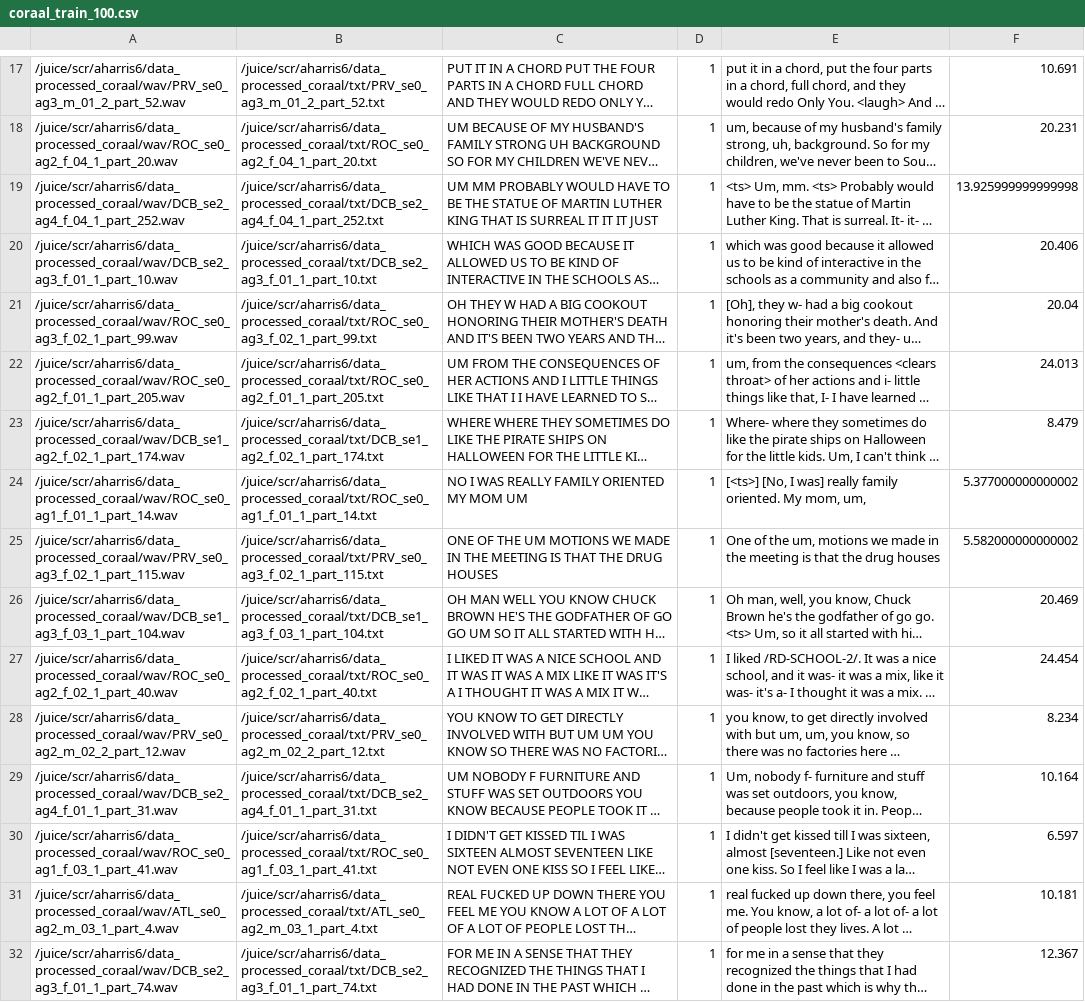
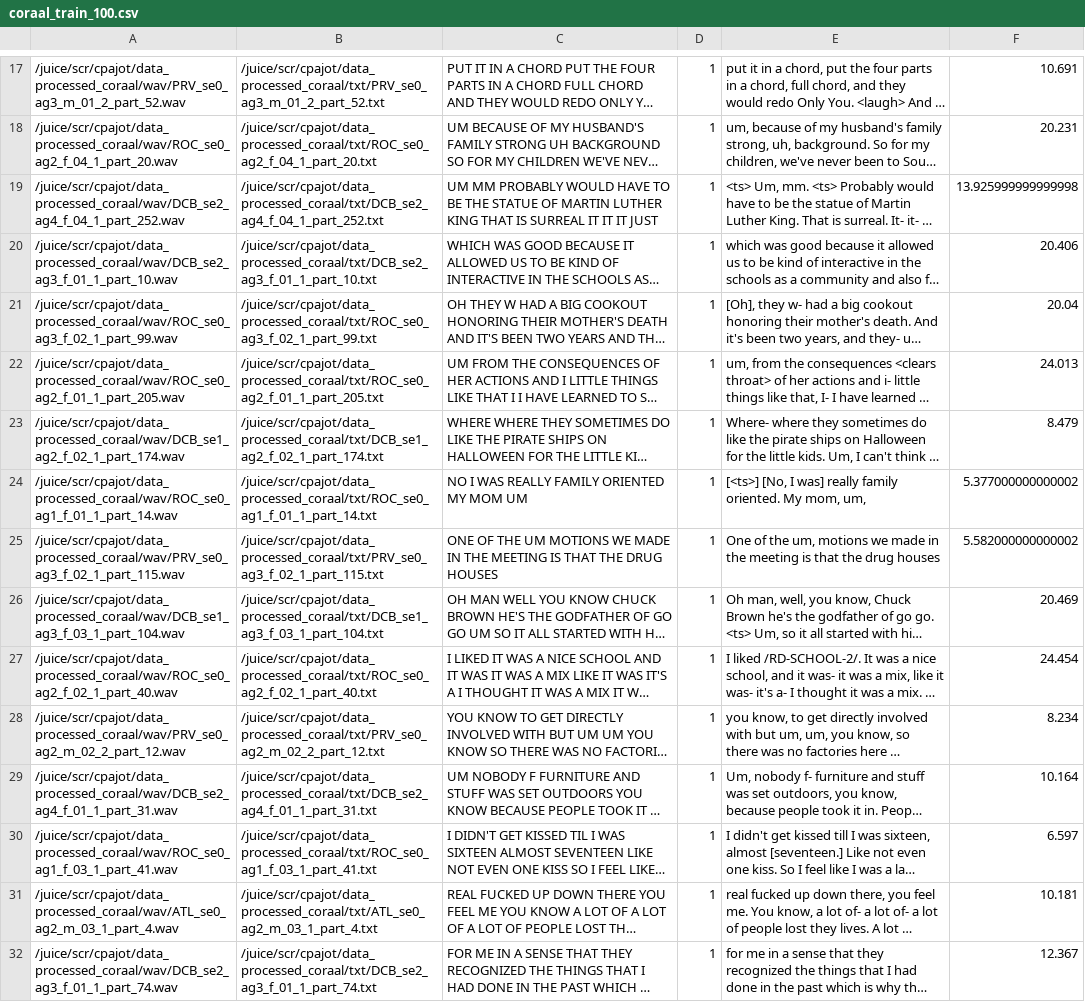
Before and after one commit to sashahar/aave_speech_rec, a CSV file: manifests_slurm/coraal_train_100.csv, drawn as a sheet; only a part is shown, gaps mark what is left out; long unchanged cells end in …; the diff covers the shown part only; the diff names each change by its address in the sheet, - before the commit and + after, or states it on an @@ line.

```diff
--- a/manifests_slurm/coraal_train_100.csv
+++ b/manifests_slurm/coraal_train_100.csv
-A17: /juice/scr/aharris6/data_processed_coraal/wav/PRV_se0_ag3_m_01_2_part_52.wav
+A17: /juice/scr/cpajot/data_processed_coraal/wav/PRV_se0_ag3_m_01_2_part_52.wav
-B17: /juice/scr/aharris6/data_processed_coraal/txt/PRV_se0_ag3_m_01_2_part_52.txt
+B17: /juice/scr/cpajot/data_processed_coraal/txt/PRV_se0_ag3_m_01_2_part_52.txt
-A18: /juice/scr/aharris6/data_processed_coraal/wav/ROC_se0_ag2_f_04_1_part_20.wav
+A18: /juice/scr/cpajot/data_processed_coraal/wav/ROC_se0_ag2_f_04_1_part_20.wav
-B18: /juice/scr/aharris6/data_processed_coraal/txt/ROC_se0_ag2_f_04_1_part_20.txt
+B18: /juice/scr/cpajot/data_processed_coraal/txt/ROC_se0_ag2_f_04_1_part_20.txt
-A19: /juice/scr/aharris6/data_processed_coraal/wav/DCB_se2_ag4_f_04_1_part_252.wav
+A19: /juice/scr/cpajot/data_processed_coraal/wav/DCB_se2_ag4_f_04_1_part_252.wav
-B19: /juice/scr/aharris6/data_processed_coraal/txt/DCB_se2_ag4_f_04_1_part_252.txt
+B19: /juice/scr/cpajot/data_processed_coraal/txt/DCB_se2_ag4_f_04_1_part_252.txt
-A20: /juice/scr/aharris6/data_processed_coraal/wav/DCB_se2_ag3_f_01_1_part_10.wav
+A20: /juice/scr/cpajot/data_processed_coraal/wav/DCB_se2_ag3_f_01_1_part_10.wav
-B20: /juice/scr/aharris6/data_processed_coraal/txt/DCB_se2_ag3_f_01_1_part_10.txt
+B20: /juice/scr/cpajot/data_processed_coraal/txt/DCB_se2_ag3_f_01_1_part_10.txt
-A21: /juice/scr/aharris6/data_processed_coraal/wav/ROC_se0_ag3_f_02_1_part_99.wav
+A21: /juice/scr/cpajot/data_processed_coraal/wav/ROC_se0_ag3_f_02_1_part_99.wav
-B21: /juice/scr/aharris6/data_processed_coraal/txt/ROC_se0_ag3_f_02_1_part_99.txt
+B21: /juice/scr/cpajot/data_processed_coraal/txt/ROC_se0_ag3_f_02_1_part_99.txt
-A22: /juice/scr/aharris6/data_processed_coraal/wav/ROC_se0_ag2_f_01_1_part_205.wav
+A22: /juice/scr/cpajot/data_processed_coraal/wav/ROC_se0_ag2_f_01_1_part_205.wav
-B22: /juice/scr/aharris6/data_processed_coraal/txt/ROC_se0_ag2_f_01_1_part_205.txt
+B22: /juice/scr/cpajot/data_processed_coraal/txt/ROC_se0_ag2_f_01_1_part_205.txt
-A23: /juice/scr/aharris6/data_processed_coraal/wav/DCB_se1_ag2_f_02_1_part_174.wav
+A23: /juice/scr/cpajot/data_processed_coraal/wav/DCB_se1_ag2_f_02_1_part_174.wav
-B23: /juice/scr/aharris6/data_processed_coraal/txt/DCB_se1_ag2_f_02_1_part_174.txt
+B23: /juice/scr/cpajot/data_processed_coraal/txt/DCB_se1_ag2_f_02_1_part_174.txt
-A24: /juice/scr/aharris6/data_processed_coraal/wav/ROC_se0_ag1_f_01_1_part_14.wav
+A24: /juice/scr/cpajot/data_processed_coraal/wav/ROC_se0_ag1_f_01_1_part_14.wav
-B24: /juice/scr/aharris6/data_processed_coraal/txt/ROC_se0_ag1_f_01_1_part_14.txt
+B24: /juice/scr/cpajot/data_processed_coraal/txt/ROC_se0_ag1_f_01_1_part_14.txt
-A25: /juice/scr/aharris6/data_processed_coraal/wav/PRV_se0_ag3_f_02_1_part_115.wav
+A25: /juice/scr/cpajot/data_processed_coraal/wav/PRV_se0_ag3_f_02_1_part_115.wav
-B25: /juice/scr/aharris6/data_processed_coraal/txt/PRV_se0_ag3_f_02_1_part_115.txt
+B25: /juice/scr/cpajot/data_processed_coraal/txt/PRV_se0_ag3_f_02_1_part_115.txt
-A26: /juice/scr/aharris6/data_processed_coraal/wav/DCB_se1_ag3_f_03_1_part_104.wav
+A26: /juice/scr/cpajot/data_processed_coraal/wav/DCB_se1_ag3_f_03_1_part_104.wav
-B26: /juice/scr/aharris6/data_processed_coraal/txt/DCB_se1_ag3_f_03_1_part_104.txt
+B26: /juice/scr/cpajot/data_processed_coraal/txt/DCB_se1_ag3_f_03_1_part_104.txt
-A27: /juice/scr/aharris6/data_processed_coraal/wav/ROC_se0_ag2_f_02_1_part_40.wav
+A27: /juice/scr/cpajot/data_processed_coraal/wav/ROC_se0_ag2_f_02_1_part_40.wav
-B27: /juice/scr/aharris6/data_processed_coraal/txt/ROC_se0_ag2_f_02_1_part_40.txt
+B27: /juice/scr/cpajot/data_processed_coraal/txt/ROC_se0_ag2_f_02_1_part_40.txt
-A28: /juice/scr/aharris6/data_processed_coraal/wav/PRV_se0_ag2_m_02_2_part_12.wav
+A28: /juice/scr/cpajot/data_processed_coraal/wav/PRV_se0_ag2_m_02_2_part_12.wav
-B28: /juice/scr/aharris6/data_processed_coraal/txt/PRV_se0_ag2_m_02_2_part_12.txt
+B28: /juice/scr/cpajot/data_processed_coraal/txt/PRV_se0_ag2_m_02_2_part_12.txt
-A29: /juice/scr/aharris6/data_processed_coraal/wav/DCB_se2_ag4_f_01_1_part_31.wav
+A29: /juice/scr/cpajot/data_processed_coraal/wav/DCB_se2_ag4_f_01_1_part_31.wav
-B29: /juice/scr/aharris6/data_processed_coraal/txt/DCB_se2_ag4_f_01_1_part_31.txt
+B29: /juice/scr/cpajot/data_processed_coraal/txt/DCB_se2_ag4_f_01_1_part_31.txt
-A30: /juice/scr/aharris6/data_processed_coraal/wav/ROC_se0_ag1_f_03_1_part_41.wav
+A30: /juice/scr/cpajot/data_processed_coraal/wav/ROC_se0_ag1_f_03_1_part_41.wav
-B30: /juice/scr/aharris6/data_processed_coraal/txt/ROC_se0_ag1_f_03_1_part_41.txt
+B30: /juice/scr/cpajot/data_processed_coraal/txt/ROC_se0_ag1_f_03_1_part_41.txt
-A31: /juice/scr/aharris6/data_processed_coraal/wav/ATL_se0_ag2_m_03_1_part_4.wav
+A31: /juice/scr/cpajot/data_processed_coraal/wav/ATL_se0_ag2_m_03_1_part_4.wav
-B31: /juice/scr/aharris6/data_processed_coraal/txt/ATL_se0_ag2_m_03_1_part_4.txt
+B31: /juice/scr/cpajot/data_processed_coraal/txt/ATL_se0_ag2_m_03_1_part_4.txt
-A32: /juice/scr/aharris6/data_processed_coraal/wav/DCB_se2_ag3_f_01_1_part_74.wav
+A32: /juice/scr/cpajot/data_processed_coraal/wav/DCB_se2_ag3_f_01_1_part_74.wav
-B32: /juice/scr/aharris6/data_processed_coraal/txt/DCB_se2_ag3_f_01_1_part_74.txt
+B32: /juice/scr/cpajot/data_processed_coraal/txt/DCB_se2_ag3_f_01_1_part_74.txt
```
Also changed, not shown: 168 edited cells elsewhere in this file, manifests_slurm/coraal_test_manifest.csv, manifests_slurm/coraal_train_1000.csv, 9 other files.
